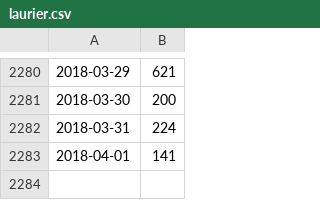
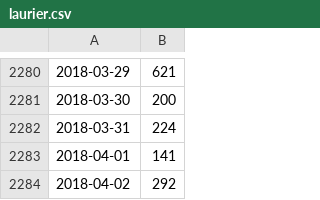
Before and after one commit to YaroShkvorets/ottbike-counters, a CSV file: laurier.csv, drawn as a sheet; only a part is shown, gaps mark what is left out; the diff names each change by its address in the sheet, - before the commit and + after, or states it on an @@ line.

Commit message:
Updated data files

```diff
--- a/laurier.csv
+++ b/laurier.csv
+row 2284: 2018-04-02 | 292
```
Also changed, not shown: portage.csv.
